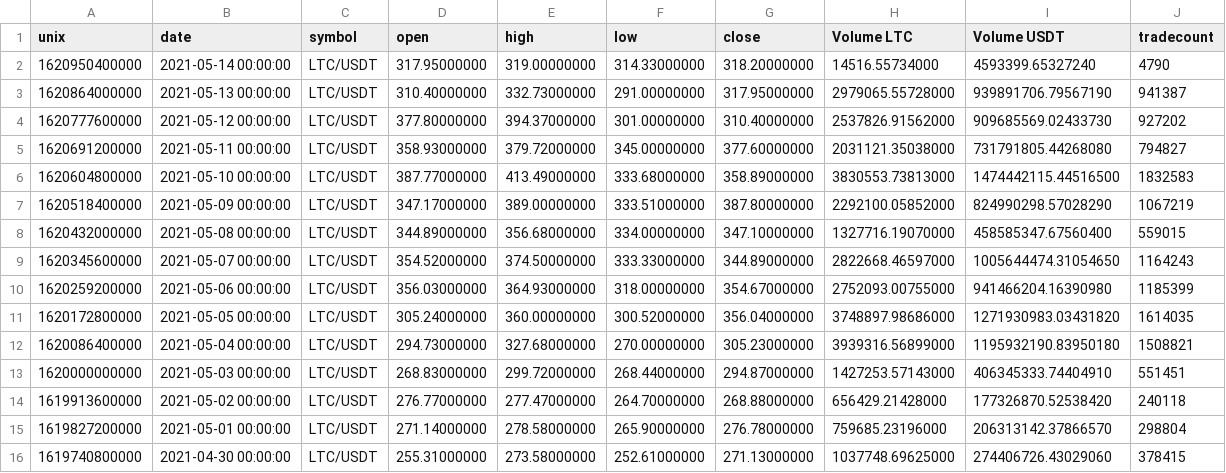
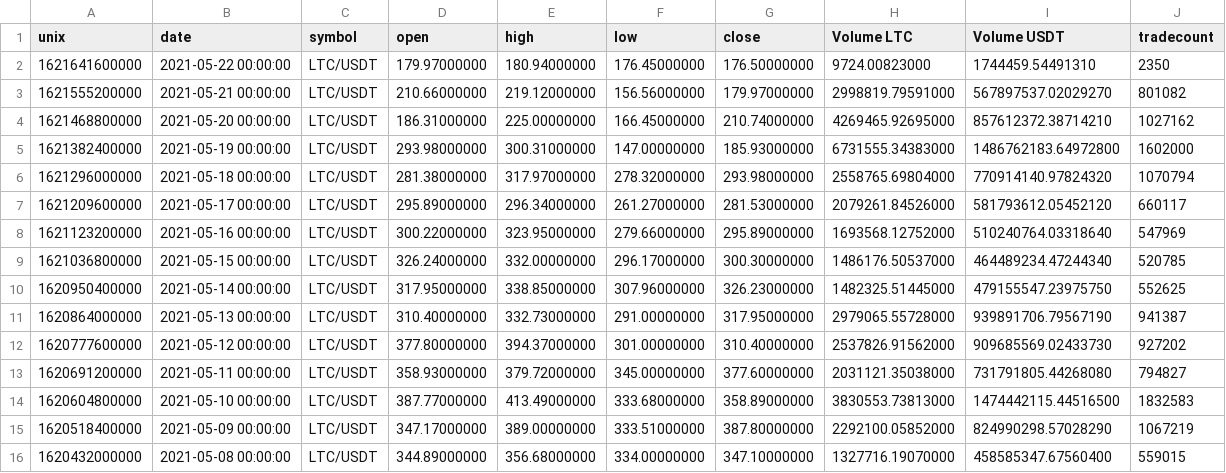
Before and after one commit to netnavi20x5/Python-Notebooks, a CSV file: BitCoin/lt.csv, drawn as a sheet; only a part is shown; the shorter side is filled out with more unchanged rows.

```diff
--- a/BitCoin/lt.csv
+++ b/BitCoin/lt.csv
@@ -1,3 +1,11 @@
 unix,date,symbol,open,high,low,close,Volume LTC,Volume USDT,tradecount
-1620950400000,2021-05-14 00:00:00,LTC/USDT,317.95000000,319.00000000,314.33000000,318.20000000,14516.55734000,4593399.65327240,4790
+1621641600000,2021-05-22 00:00:00,LTC/USDT,179.97000000,180.94000000,176.45000000,176.50000000,9724.00823000,1744459.54491310,2350
+1621555200000,2021-05-21 00:00:00,LTC/USDT,210.66000000,219.12000000,156.56000000,179.97000000,2998819.79591000,567897537.02029270,801082
+1621468800000,2021-05-20 00:00:00,LTC/USDT,186.31000000,225.00000000,166.45000000,210.74000000,4269465.92695000,857612372.38714210,1027162
+1621382400000,2021-05-19 00:00:00,LTC/USDT,293.98000000,300.31000000,147.00000000,185.93000000,6731555.34383000,1486762183.64972800,1602000
+1621296000000,2021-05-18 00:00:00,LTC/USDT,281.38000000,317.97000000,278.32000000,293.98000000,2558765.69804000,770914140.97824320,1070794
+1621209600000,2021-05-17 00:00:00,LTC/USDT,295.89000000,296.34000000,261.27000000,281.53000000,2079261.84526000,581793612.05452120,660117
+1621123200000,2021-05-16 00:00:00,LTC/USDT,300.22000000,323.95000000,279.66000000,295.89000000,1693568.12752000,510240764.03318640,547969
+1621036800000,2021-05-15 00:00:00,LTC/USDT,326.24000000,332.00000000,296.17000000,300.30000000,1486176.50537000,464489234.47244340,520785
+1620950400000,2021-05-14 00:00:00,LTC/USDT,317.95000000,338.85000000,307.96000000,326.23000000,1482325.51445000,479155547.23975750,552625
 1620864000000,2021-05-13 00:00:00,LTC/USDT,310.40000000,332.73000000,291.00000000,317.95000000,2979065.55728000,939891706.79567190,941387
```
Also changed, not shown: BitCoin/bt.csv, BitCoin/et.csv, 2 other files.
